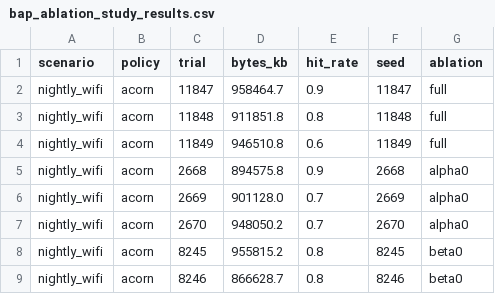
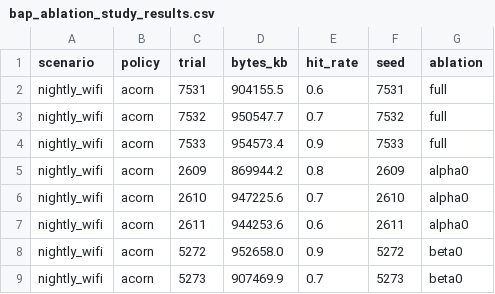
Before and after one commit to divineiloh/ACORN-Edu, a CSV file: results/data/bap_ablation_study_results.csv, drawn as a sheet; only a part is shown; the diff covers the shown part only.

```diff
--- a/results/data/bap_ablation_study_results.csv
+++ b/results/data/bap_ablation_study_results.csv
@@ -1,9 +1,9 @@
 scenario,policy,trial,bytes_kb,hit_rate,seed,ablation
-nightly_wifi,acorn,11847,958464.7,0.9,11847,full
-nightly_wifi,acorn,11848,911851.8,0.8,11848,full
-nightly_wifi,acorn,11849,946510.8,0.6,11849,full
-nightly_wifi,acorn,2668,894575.8,0.9,2668,alpha0
-nightly_wifi,acorn,2669,901128.0,0.7,2669,alpha0
-nightly_wifi,acorn,2670,948050.2,0.7,2670,alpha0
-nightly_wifi,acorn,8245,955815.2,0.8,8245,beta0
-nightly_wifi,acorn,8246,866628.7,0.8,8246,beta0
+nightly_wifi,acorn,7531,904155.5,0.6,7531,full
+nightly_wifi,acorn,7532,950547.7,0.7,7532,full
+nightly_wifi,acorn,7533,954573.4,0.9,7533,full
+nightly_wifi,acorn,2609,869944.2,0.8,2609,alpha0
+nightly_wifi,acorn,2610,947225.6,0.7,2610,alpha0
+nightly_wifi,acorn,2611,944253.6,0.6,2611,alpha0
+nightly_wifi,acorn,5272,952658.0,0.9,5272,beta0
+nightly_wifi,acorn,5273,907469.9,0.7,5273,beta0
```
Also changed, not shown: 2 added rows, 2 removed rows and 66 edited cells elsewhere in this file, results/ablation/ablation_summary_by_scenario.csv, results/data/bap_ablation_study_aggregates.csv, 14 other files.
